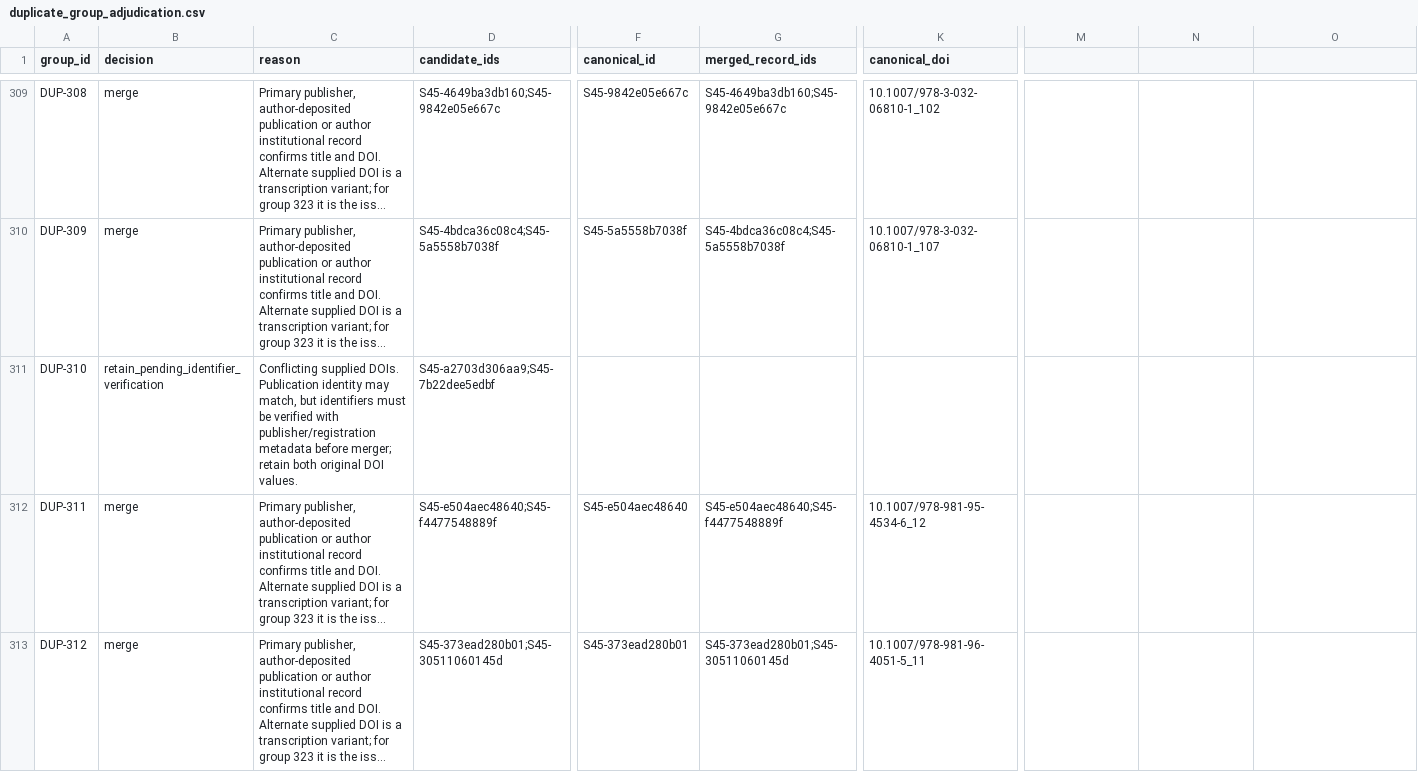
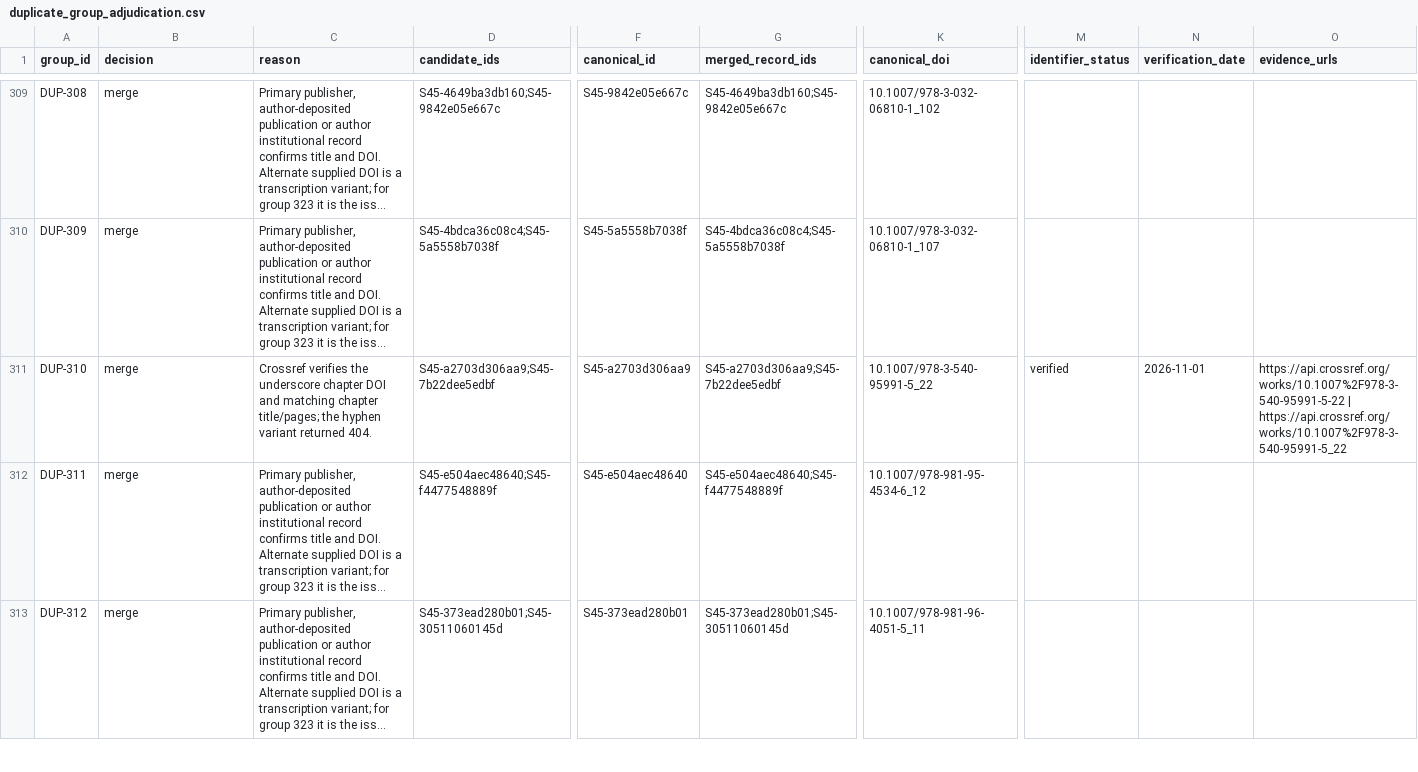
Before and after one commit to Hosseinabdeyazd/Review-Paper-IOER, a CSV file: searches/S4_S5_core_completion_2026-11-01/screening/adjudication/duplicate_group_adjudication.csv, drawn as a sheet; only a part is shown, gaps mark what is left out; long unchanged cells end in …; the diff covers the shown part only; the diff names each change by its address in the sheet, - before the commit and + after, or states it on an @@ line.

Commit message:
Resolve all 14 DOI-conflict groups with registry and publisher evidence
331 additional duplicate records removed; 9587 records remain. Preserve valid DOI aliases and one unverified canonical DOI. Record Elicit web screening protocol; title/abstract screening is still incomplete and no final inclusion count is claimed.

```diff
--- a/searches/S4_S5_core_completion_2026-11-01/screening/adjudication/duplicate_group_adjudication.csv
+++ b/searches/S4_S5_core_completion_2026-11-01/screening/adjudication/duplicate_group_adjudication.csv
-M1: (empty)
+M1: identifier_status
-N1: (empty)
+N1: verification_date
-O1: (empty)
+O1: evidence_urls
-B311 (decision): retain_pending_identifier_verification
+B311 (decision): merge
-C311 (reason): Conflicting supplied DOIs. Publication identity may match, but identifiers must be verified with publisher/registration metadata before merger; retain both original DOI values.
+C311 (reason): Crossref verifies the underscore chapter DOI and matching chapter title/pages; the hyphen variant returned 404.
-F311 (canonical_id): (empty)
+F311 (canonical_id): S45-a2703d306aa9
-G311 (merged_record_ids): (empty)
+G311 (merged_record_ids): S45-a2703d306aa9;S45-7b22dee5edbf
-K311 (canonical_doi): (empty)
+K311 (canonical_doi): 10.1007/978-3-540-95991-5_22
-M311 (identifier_status): (empty)
+M311 (identifier_status): verified
-N311 (verification_date): (empty)
+N311 (verification_date): 2026-11-01
-O311 (evidence_urls): (empty)
+O311 (evidence_urls): https://api.crossref.org/works/10.1007%2F978-3-540-95991-5-22 | https://api.crossref.org/works/10.1007%2F978-3-540-95991-5_22
```
Also changed, not shown: 103 edited cells elsewhere in this file, searches/S4_S5_core_completion_2026-11-01/screening/adjudication/prisma_checkpoint.csv, searches/S4_S5_core_completion_2026-11-01/screening/adjudication/record_alias_map.csv, 13 other files.
